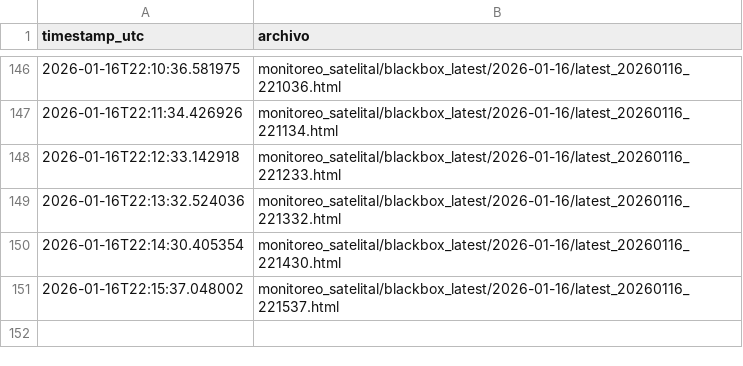
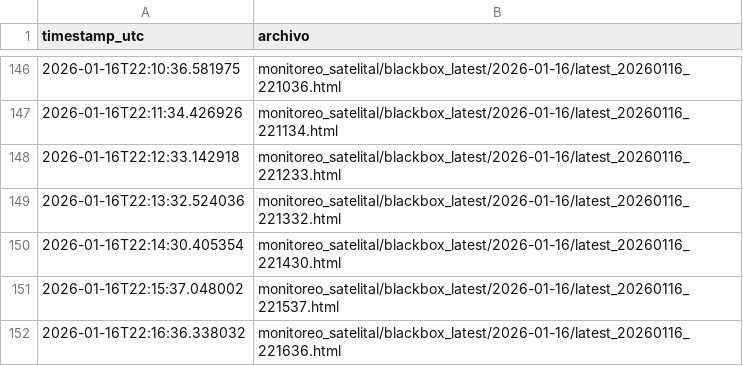
Before and after one commit to limitlessnico/Mirova-v1, a CSV file: monitoreo_satelital/blackbox_latest/index.csv, drawn as a sheet; only a part is shown, gaps mark what is left out.

```diff
--- a/monitoreo_satelital/blackbox_latest/index.csv
+++ b/monitoreo_satelital/blackbox_latest/index.csv
@@ -151 +151,2 @@ timestamp_utc,archivo
 2026-01-16T22:15:37.048002,monitoreo_satelital/blackbox_latest/2026-01-16/latest_20260116_221537.html
+2026-01-16T22:16:36.338032,monitoreo_satelital/blackbox_latest/2026-01-16/latest_20260116_221636.html
```
Also changed, not shown: monitoreo_satelital/registro_vrp_consolidado.csv, monitoreo_satelital/registro_vrp_positivos.csv, 2 other files.
